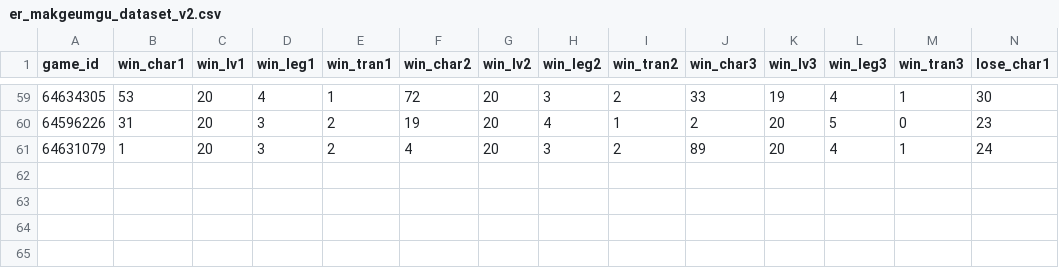
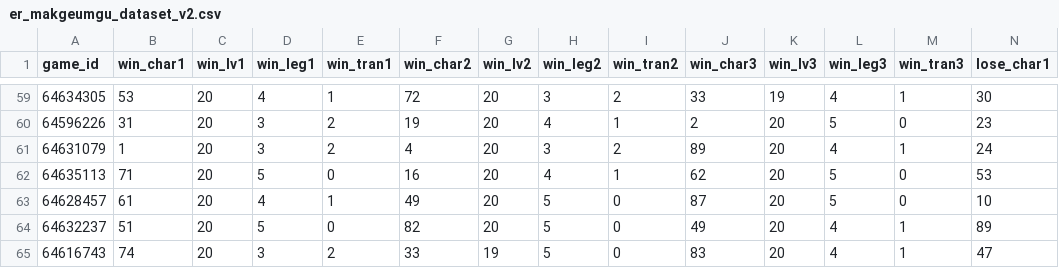
Before and after one commit to Lesser-zzz/ERpuzzle, a CSV file: er_makgeumgu_dataset_v2.csv, drawn as a sheet; only a part is shown, gaps mark what is left out; rows hold the shown columns only; the diff names each change by its address in the sheet, - before the commit and + after, or states it on an @@ line.

```diff
--- a/er_makgeumgu_dataset_v2.csv
+++ b/er_makgeumgu_dataset_v2.csv
+row 62: 64635113 | 71 | 20 | 5 | 0 | 16 | 20 | 4 | 1 | 62 | 20 | 5 | 0 | 53
+row 63: 64628457 | 61 | 20 | 4 | 1 | 49 | 20 | 5 | 0 | 87 | 20 | 5 | 0 | 10
+row 64: 64632237 | 51 | 20 | 5 | 0 | 82 | 20 | 5 | 0 | 49 | 20 | 4 | 1 | 89
+row 65: 64616743 | 74 | 20 | 3 | 2 | 33 | 19 | 5 | 0 | 83 | 20 | 4 | 1 | 47
```
